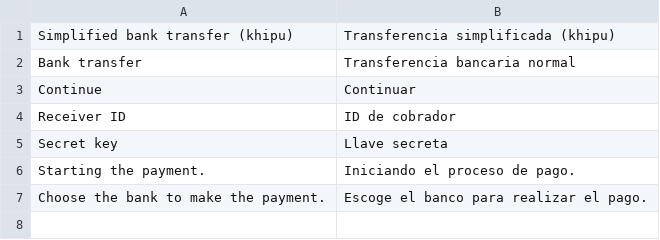
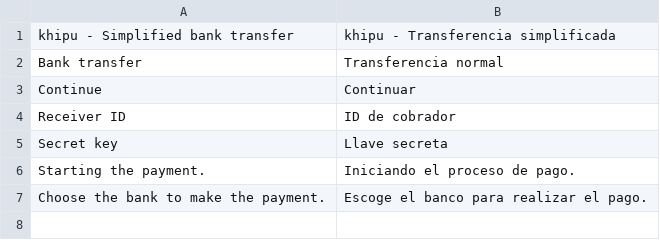
Before and after one commit to khipu/magento-khipu, a CSV file: app/locale/es_CL/Khipu_KhMage.csv, drawn as a sheet; only a part is shown.

```diff
--- a/app/locale/es_CL/Khipu_KhMage.csv
+++ b/app/locale/es_CL/Khipu_KhMage.csv
@@ -1,3 +1,3 @@
-"Simplified bank transfer (khipu)", "Transferencia simplificada (khipu)"
-"Bank transfer", "Transferencia bancaria normal"
+"khipu - Simplified bank transfer", "khipu - Transferencia simplificada"
+"Bank transfer", "Transferencia normal"
 "Continue", "Continuar"
```
Also changed, not shown: app/locale/en_US/Khipu_KhMage.csv, 2 other files.
